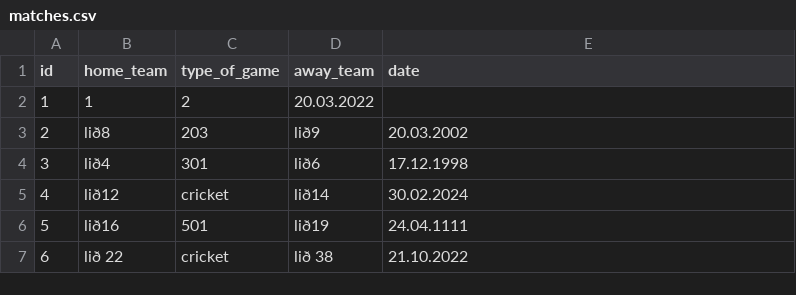
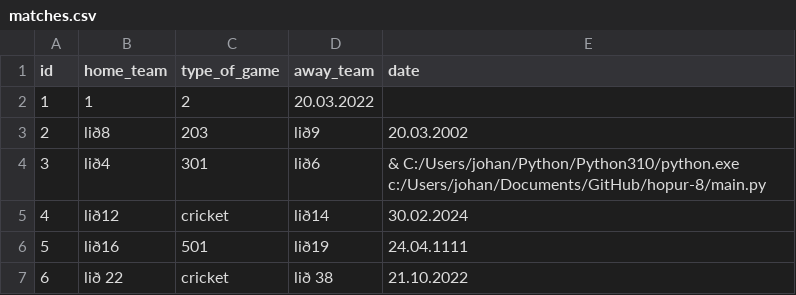
Before and after one commit to gudlaugvest/hopur-8, a CSV file: file/matches.csv, drawn as a sheet.

```diff
--- a/file/matches.csv
+++ b/file/matches.csv
@@ -3,3 +3,3 @@ id,home_team,type_of_game,away_team,date
 2,lið8,203,lið9,20.03.2002
-3,lið4,301,lið6,17.12.1998
+3,lið4,301,lið6,& C:/Users/johan/Python/Python310/python.exe c:/Users/johan/Documents/GitHub/hopur-8/main.py
 4,lið12,cricket,lið14,30.02.2024
```
Also changed, not shown: 1 other file.
